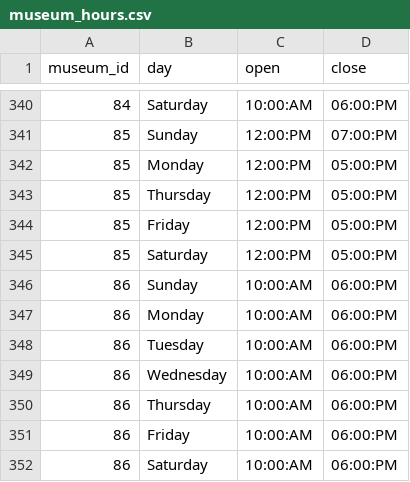
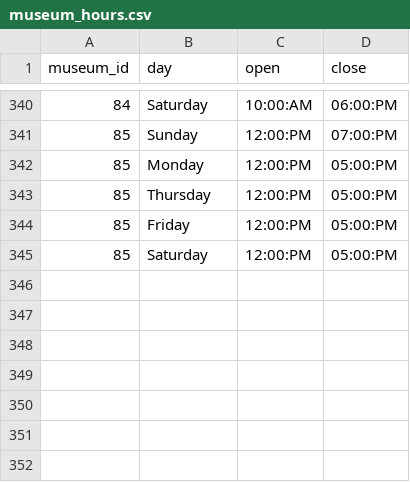
Before and after one commit to Angular2Guy/AIDocumentLibraryChat, a CSV file: museumDataset/museum_hours.csv, drawn as a sheet; only a part is shown, gaps mark what is left out.

Commit message:
fix: data

```diff
--- a/museumDataset/museum_hours.csv
+++ b/museumDataset/museum_hours.csv
@@ -345,8 +345 @@ museum_id,day,open,close
 85,Saturday,12:00:PM,05:00:PM
-86,Sunday,10:00:AM,06:00:PM
-86,Monday,10:00:AM,06:00:PM
-86,Tuesday,10:00:AM,06:00:PM
-86,Wednesday,10:00:AM,06:00:PM
-86,Thursday,10:00:AM,06:00:PM
-86,Friday,10:00:AM,06:00:PM
-86,Saturday,10:00:AM,06:00:PM
```
